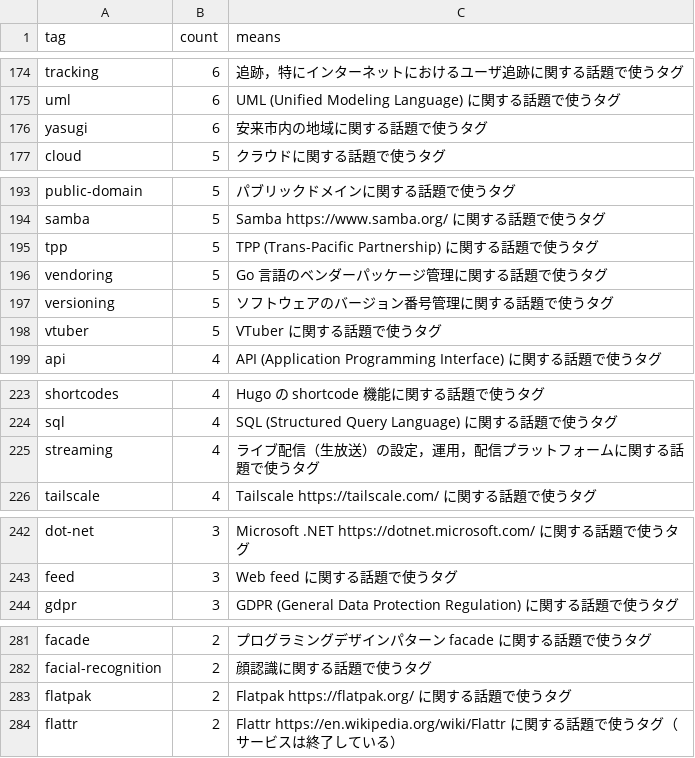
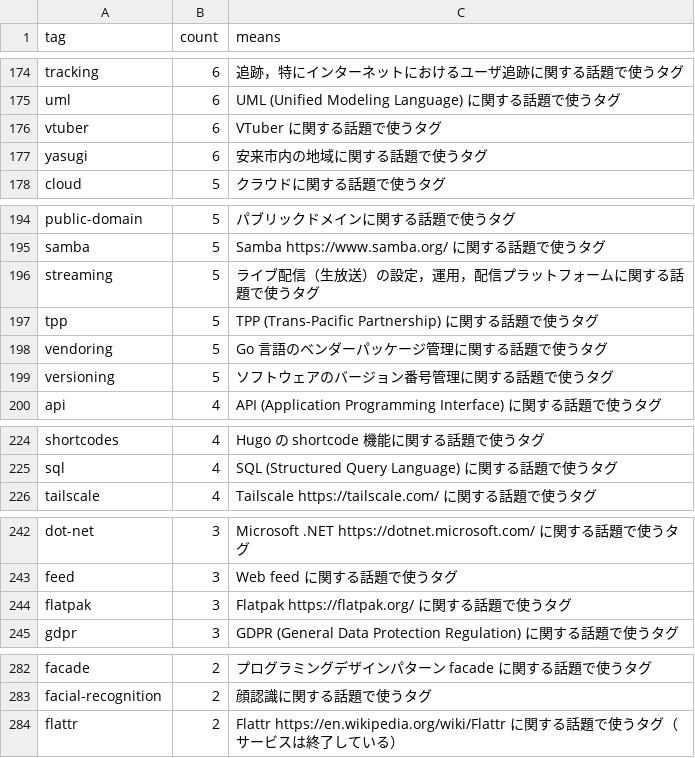
Before and after one commit to spiegel-im-spiegel/github-pages-env, a CSV file: .github/workflows/tagslist.csv, drawn as a sheet; only a part is shown, gaps mark what is left out; removed rows and columns are numbered as before the commit, all else as after; the diff covers the shown part only; the diff names each change by its address in the sheet, - before the commit and + after, or states it on an @@ line.

Commit message:
chore(tags): refresh tagslist after publish

```diff
--- a/.github/workflows/tagslist.csv
+++ b/.github/workflows/tagslist.csv
+row 176: vtuber | 6 | VTuber に関する話題で使うタグ
+row 196: streaming | 5 | ライブ配信（生放送）の設定，運用，配信プラットフォームに関する話題で使うタグ
-row 198: vtuber | 5 | VTuber に関する話題で使うタグ
-row 225: streaming | 4 | ライブ配信（生放送）の設定，運用，配信プラットフォームに関する話題で使うタグ
+row 244: flatpak | 3 | Flatpak https://flatpak.org/ に関する話題で使うタグ
-row 283: flatpak | 2 | Flatpak https://flatpak.org/ に関する話題で使うタグ
```
Also changed, not shown: 2 edited cells elsewhere in this file.
